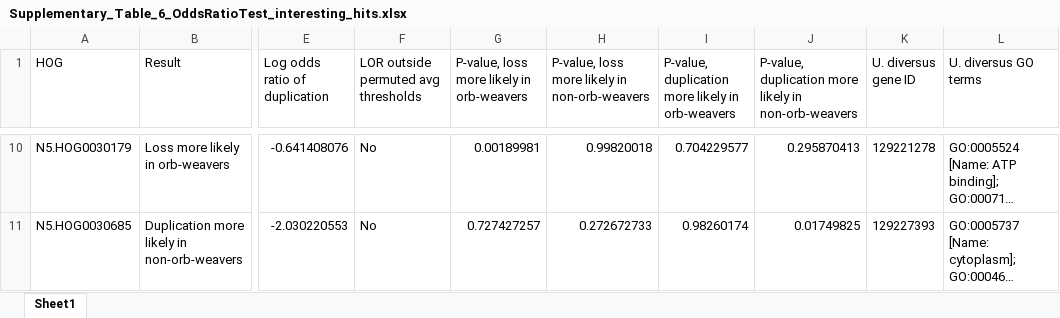
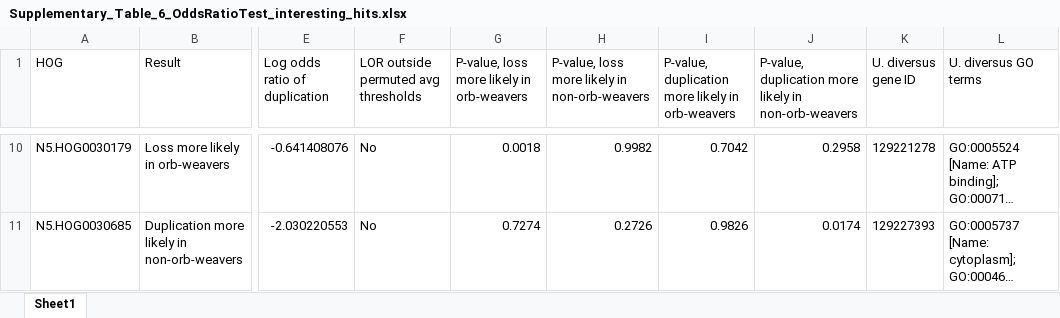
Before and after one commit to GordusLab/orb-selection, an Excel workbook: results/Supplementary_Table_6_OddsRatioTest_interesting_hits.xlsx, sheet Sheet1, drawn as a sheet; only a part is shown, gaps mark what is left out; long unchanged cells end in …; values as stored, in another font and other column widths than the file's, no borders; the diff covers the shown part only; the diff names each change by its address in the sheet, - before the commit and + after, or states it on an @@ line.

```diff
--- a/results/Supplementary_Table_6_OddsRatioTest_interesting_hits.xlsx (sheet Sheet1)
+++ b/results/Supplementary_Table_6_OddsRatioTest_interesting_hits.xlsx (sheet Sheet1)
-G10: 0.00189981
+G10: 0.0018
-H10: 0.99820018
+H10: 0.9982
-I10: 0.704229577
+I10: 0.7042
-J10: 0.295870413
+J10: 0.2958
-G11: 0.727427257
+G11: 0.7274
-H11: 0.272672733
+H11: 0.2726
-I11: 0.98260174
+I11: 0.9826
-J11: 0.01749825
+J11: 0.0174
```
Also changed, not shown: 181 edited cells elsewhere in this sheet, results/Supplementary_Table_1_SpiderAccessions_BUSCOs.xlsx, results/Supplementary_Table_3_RELAX_hits.xlsx, 9 other files.
